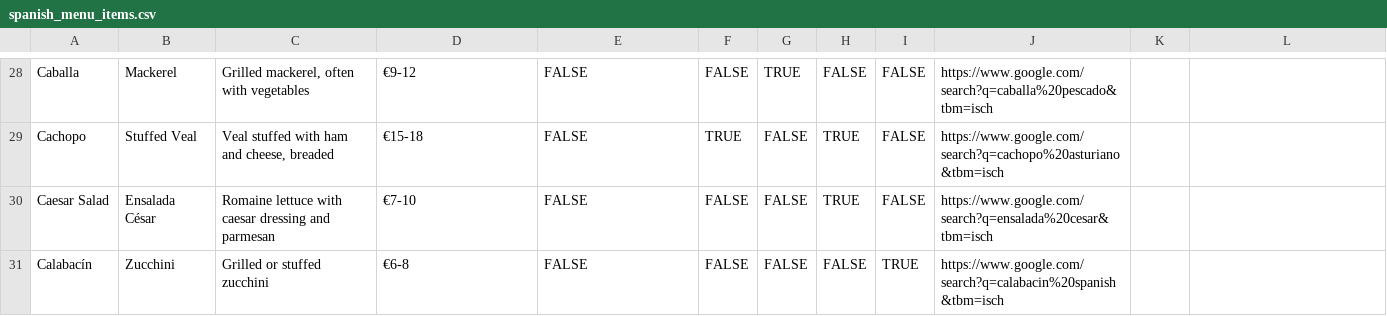
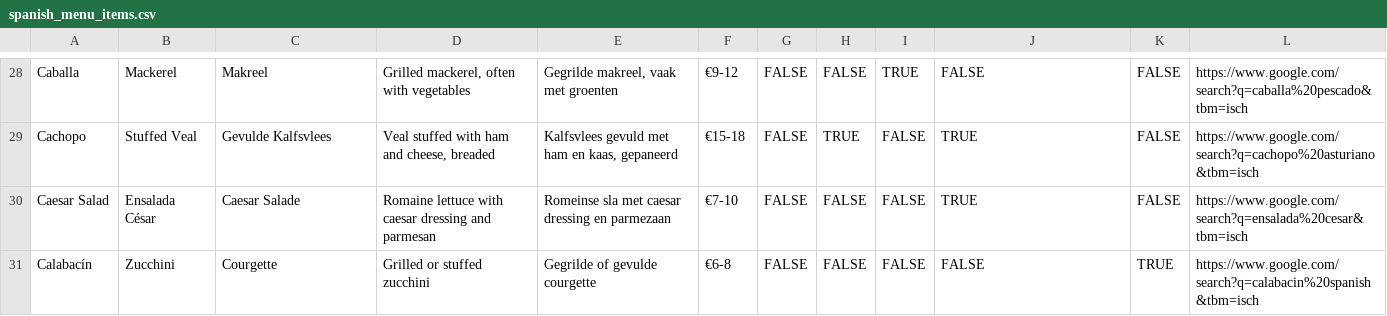
Before and after one commit to makoah/SpanishMenuCheater, a CSV file: data/spanish_menu_items.csv, drawn as a sheet; only a part is shown, gaps mark what is left out; the diff covers the shown part only; the diff names each change by its address in the sheet, - before the commit and + after, or states it on an @@ line.

```diff
--- a/data/spanish_menu_items.csv
+++ b/data/spanish_menu_items.csv
-C28: Grilled mackerel, often with vegetables
+C28: Makreel
-D28: €9-12
+D28: Grilled mackerel, often with vegetables
-E28: FALSE
+E28: Gegrilde makreel, vaak met groenten
-F28: FALSE
+F28: €9-12
-G28: TRUE
+G28: FALSE
-I28: FALSE
+I28: TRUE
-J28: https://www.google.com/search?q=caballa%20pescado&tbm=isch
+J28: FALSE
-K28:K30: (empty)
+K28:K30: FALSE
-L28: (empty)
+L28: https://www.google.com/search?q=caballa%20pescado&tbm=isch
-C29: Veal stuffed with ham and cheese, breaded
+C29: Gevulde Kalfsvlees
-D29: €15-18
+D29: Veal stuffed with ham and cheese, breaded
-E29: FALSE
+E29: Kalfsvlees gevuld met ham en kaas, gepaneerd
-F29: TRUE
+F29: €15-18
-J29: https://www.google.com/search?q=cachopo%20asturiano&tbm=isch
+J29: TRUE
-L29: (empty)
+L29: https://www.google.com/search?q=cachopo%20asturiano&tbm=isch
-C30: Romaine lettuce with caesar dressing and parmesan
+C30: Caesar Salade
-D30: €7-10
+D30: Romaine lettuce with caesar dressing and parmesan
-E30: FALSE
+E30: Romeinse sla met caesar dressing en parmezaan
-F30: FALSE
+F30: €7-10
-H30: TRUE
+H30: FALSE
-J30: https://www.google.com/search?q=ensalada%20cesar&tbm=isch
+J30: TRUE
-L30: (empty)
+L30: https://www.google.com/search?q=ensalada%20cesar&tbm=isch
-C31: Grilled or stuffed zucchini
+C31: Courgette
-D31: €6-8
+D31: Grilled or stuffed zucchini
-E31: FALSE
+E31: Gegrilde of gevulde courgette
-F31: FALSE
+F31: €6-8
-I31: TRUE
+I31: FALSE
-J31: https://www.google.com/search?q=calabacin%20spanish&tbm=isch
+J31: FALSE
-K31: (empty)
+K31: TRUE
-L31: (empty)
+L31: https://www.google.com/search?q=calabacin%20spanish&tbm=isch
```
Also changed, not shown: 83 edited cells elsewhere in this file.
